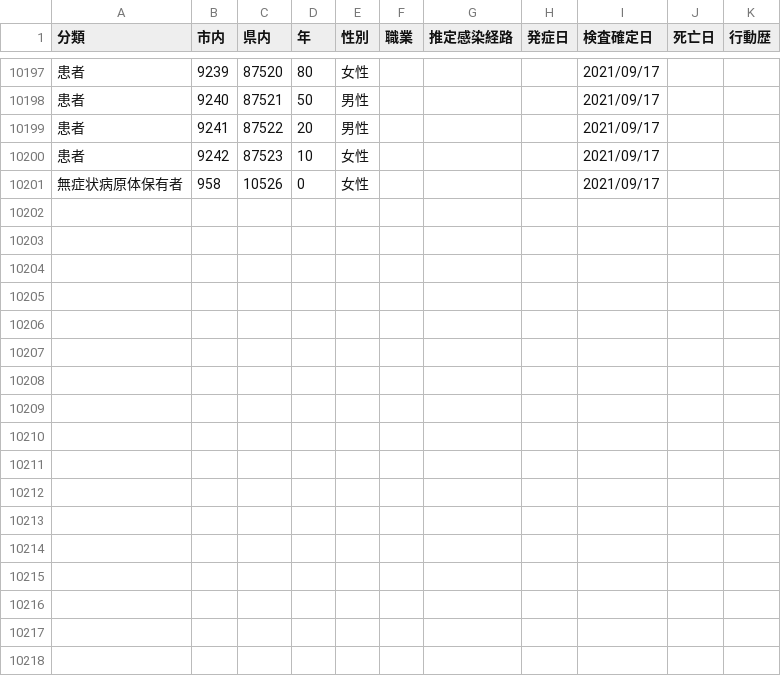
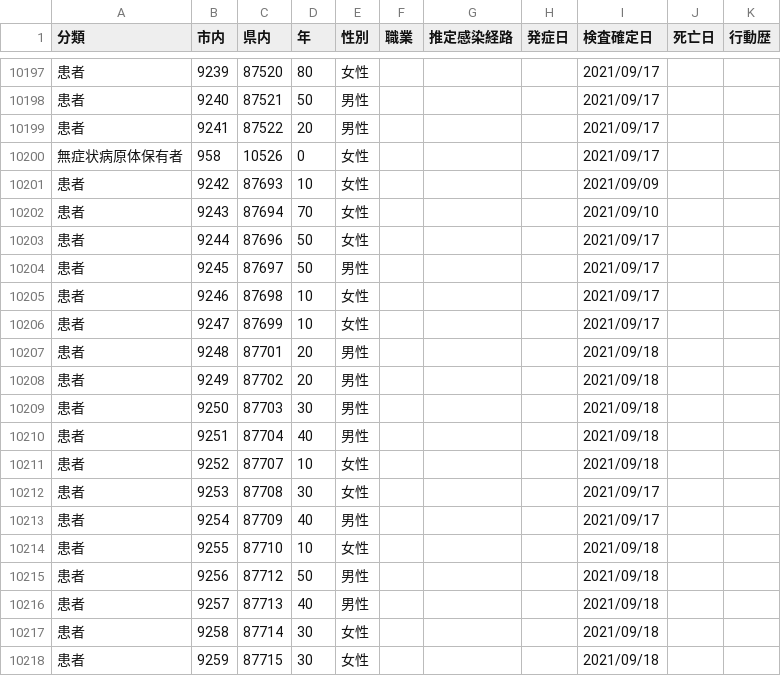
Before and after one commit to mine820/COVID-19, a CSV file: corona.csv, drawn as a sheet; only a part is shown, gaps mark what is left out; removed rows and columns are numbered as before the commit, all else as after; the diff covers the shown part only; the diff names each change by its address in the sheet, - before the commit and + after, or states it on an @@ line.

```diff
--- a/corona.csv
+++ b/corona.csv
-row 10200: 患者 | 9242 | 87523 | 10 | 女性 |  |  |  | 2021/09/17
+row 10201: 患者 | 9242 | 87693 | 10 | 女性 |  |  |  | 2021/09/09
+row 10202: 患者 | 9243 | 87694 | 70 | 女性 |  |  |  | 2021/09/10
+row 10203: 患者 | 9244 | 87696 | 50 | 女性 |  |  |  | 2021/09/17
+row 10204: 患者 | 9245 | 87697 | 50 | 男性 |  |  |  | 2021/09/17
+row 10205: 患者 | 9246 | 87698 | 10 | 女性 |  |  |  | 2021/09/17
+row 10206: 患者 | 9247 | 87699 | 10 | 女性 |  |  |  | 2021/09/17
+row 10207: 患者 | 9248 | 87701 | 20 | 男性 |  |  |  | 2021/09/18
+row 10208: 患者 | 9249 | 87702 | 20 | 男性 |  |  |  | 2021/09/18
+row 10209: 患者 | 9250 | 87703 | 30 | 男性 |  |  |  | 2021/09/18
+row 10210: 患者 | 9251 | 87704 | 40 | 男性 |  |  |  | 2021/09/18
+row 10211: 患者 | 9252 | 87707 | 10 | 女性 |  |  |  | 2021/09/18
+row 10212: 患者 | 9253 | 87708 | 30 | 女性 |  |  |  | 2021/09/17
+row 10213: 患者 | 9254 | 87709 | 40 | 男性 |  |  |  | 2021/09/17
+row 10214: 患者 | 9255 | 87710 | 10 | 女性 |  |  |  | 2021/09/18
+row 10215: 患者 | 9256 | 87712 | 50 | 男性 |  |  |  | 2021/09/18
+row 10216: 患者 | 9257 | 87713 | 40 | 男性 |  |  |  | 2021/09/18
+row 10217: 患者 | 9258 | 87714 | 30 | 女性 |  |  |  | 2021/09/18
+row 10218: 患者 | 9259 | 87715 | 30 | 女性 |  |  |  | 2021/09/18
```
Also changed, not shown: 14 added rows elsewhere in this file, 4 other files.
